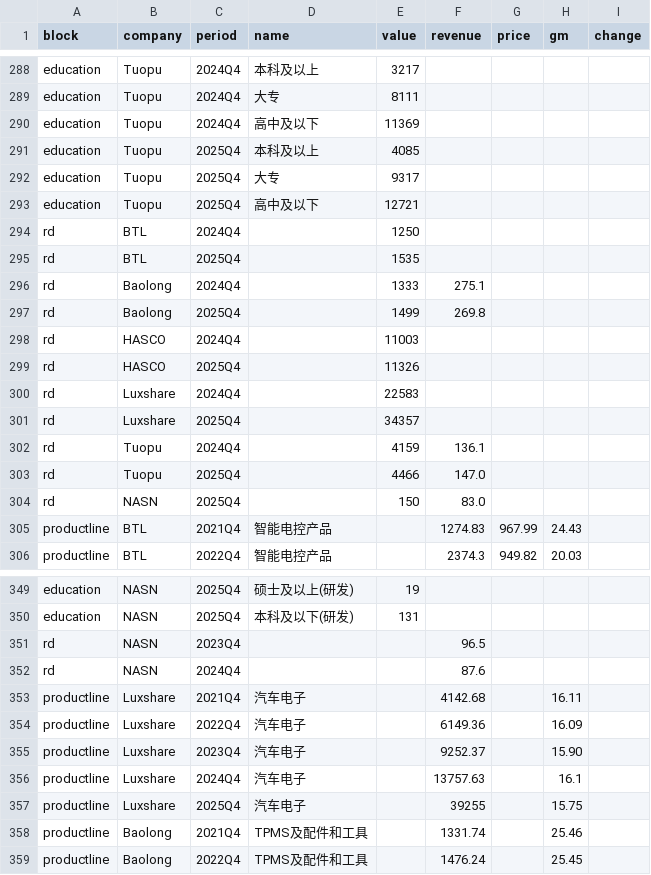
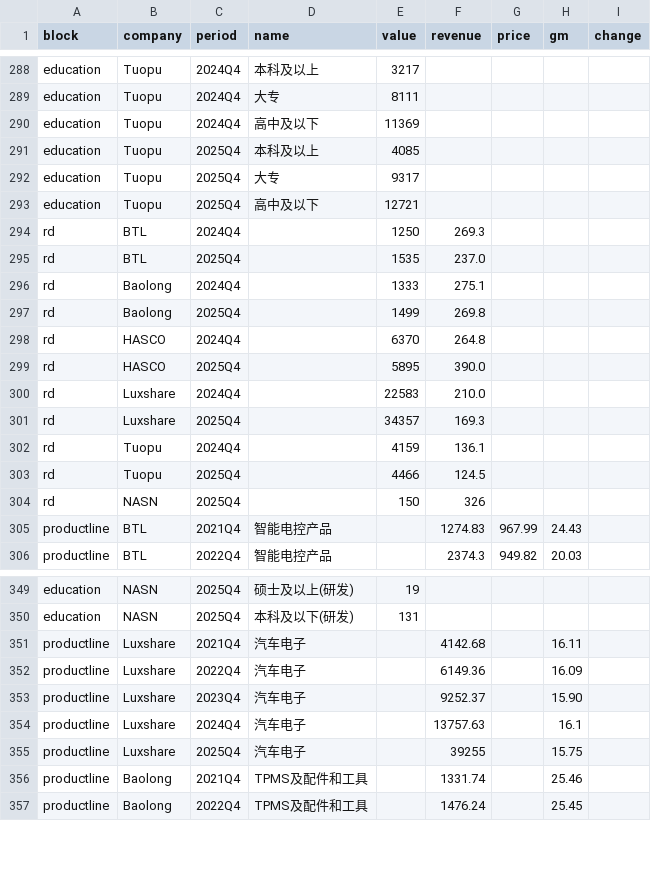
Before and after one commit to Z0228987/Competitor-Analysis, a CSV file: data/IMPORT_manual_all.csv, drawn as a sheet; only a part is shown, gaps mark what is left out.

```diff
--- a/data/IMPORT_manual_all.csv
+++ b/data/IMPORT_manual_all.csv
@@ -293,13 +293,13 @@ education,Tuopu,2025Q4,大专,9317,,,,
 education,Tuopu,2025Q4,高中及以下,12721,,,,
-rd,BTL,2024Q4,,1250,,,,
-rd,BTL,2025Q4,,1535,,,,
+rd,BTL,2024Q4,,1250,269.3,,,
+rd,BTL,2025Q4,,1535,237.0,,,
 rd,Baolong,2024Q4,,1333,275.1,,,
 rd,Baolong,2025Q4,,1499,269.8,,,
-rd,HASCO,2024Q4,,11003,,,,
-rd,HASCO,2025Q4,,11326,,,,
-rd,Luxshare,2024Q4,,22583,,,,
-rd,Luxshare,2025Q4,,34357,,,,
+rd,HASCO,2024Q4,,6370,264.8,,,
+rd,HASCO,2025Q4,,5895,390.0,,,
+rd,Luxshare,2024Q4,,22583,210.0,,,
+rd,Luxshare,2025Q4,,34357,169.3,,,
 rd,Tuopu,2024Q4,,4159,136.1,,,
-rd,Tuopu,2025Q4,,4466,147.0,,,
-rd,NASN,2025Q4,,150,83.0,,,
+rd,Tuopu,2025Q4,,4466,124.5,,,
+rd,NASN,2025Q4,,150,326,,,
 productline,BTL,2021Q4,智能电控产品,,1274.83,967.99,24.43,
@@ -350,4 +350,2 @@ education,NASN,2025Q4,硕士及以上(研发),19,,,,
 education,NASN,2025Q4,本科及以下(研发),131,,,,
-rd,NASN,2023Q4,,,96.5,,,
-rd,NASN,2024Q4,,,87.6,,,
 productline,Luxshare,2021Q4,汽车电子,,4142.68,,16.11,
```
Also changed, not shown: data/fact_financials_combined.csv.
